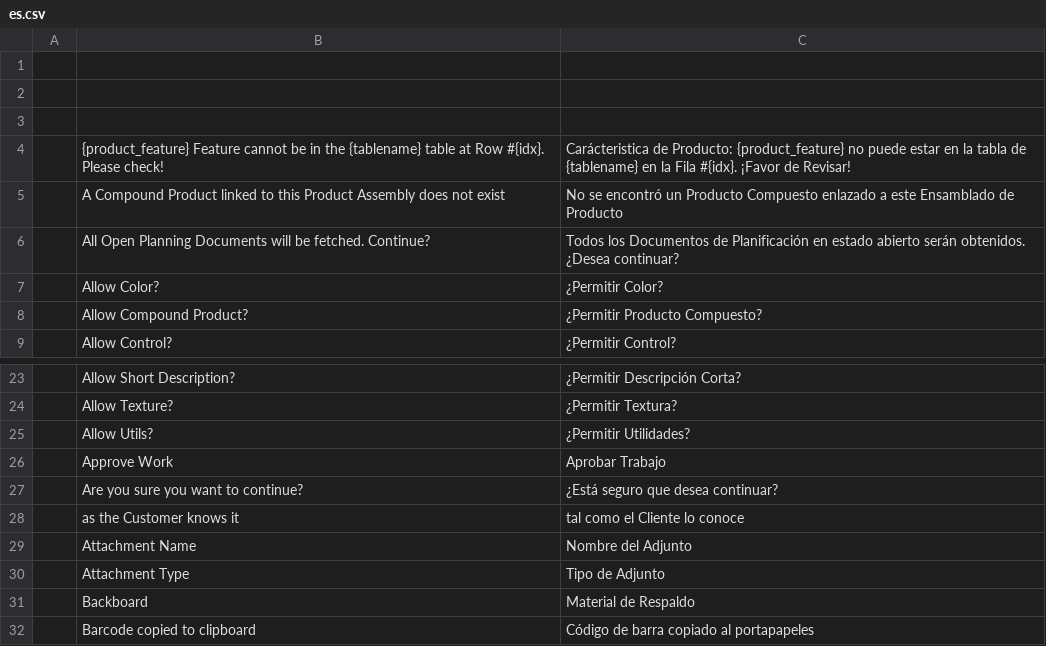
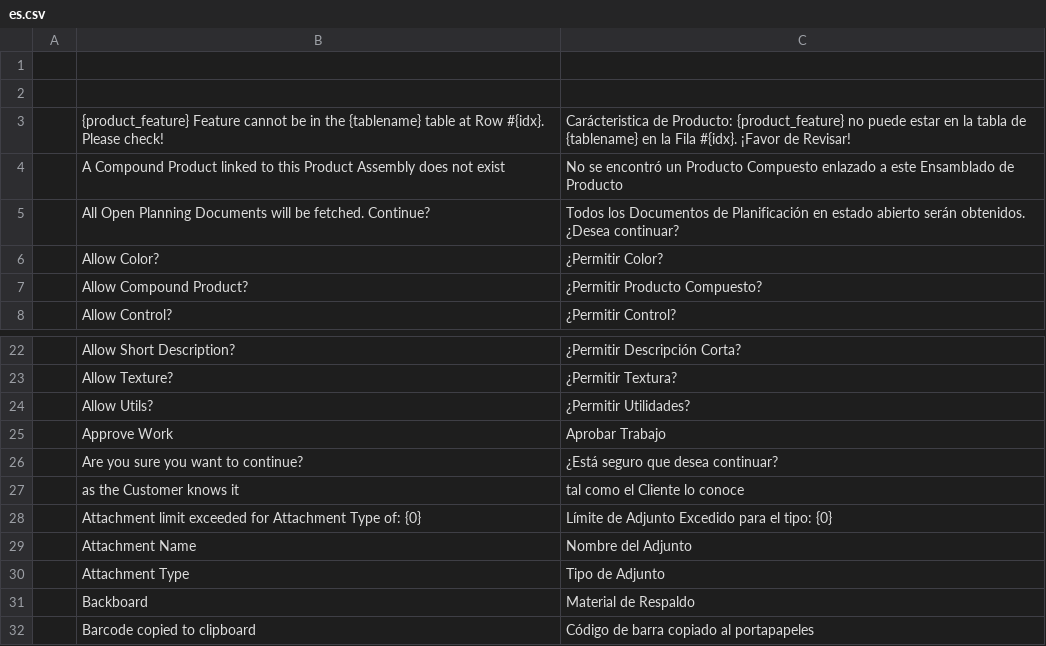
Before and after one commit to YefriTavarez/peark, a CSV file: peark/translations/es.csv, drawn as a sheet; only a part is shown, gaps mark what is left out.

Commit message:
Enable system to automatically set attachment's name

```diff
--- a/peark/translations/es.csv
+++ b/peark/translations/es.csv
@@ -2,3 +2,2 @@
 "","",""
-"","",""
 "","{product_feature} Feature cannot be in the {tablename} table at Row #{idx}. Please check!","Carácteristica de Producto: {product_feature} no puede estar en la tabla de {tablename} en la Fila #{idx}. ¡Favor de Revisar!"
@@ -28,2 +27,3 @@
 "","as the Customer knows it","tal como el Cliente lo conoce"
+"","Attachment limit exceeded for Attachment Type of: {0}","Límite de Adjunto Excedido para el tipo: {0}"
 "","Attachment Name","Nombre del Adjunto"
```
Also changed, not shown: 17 other files.
